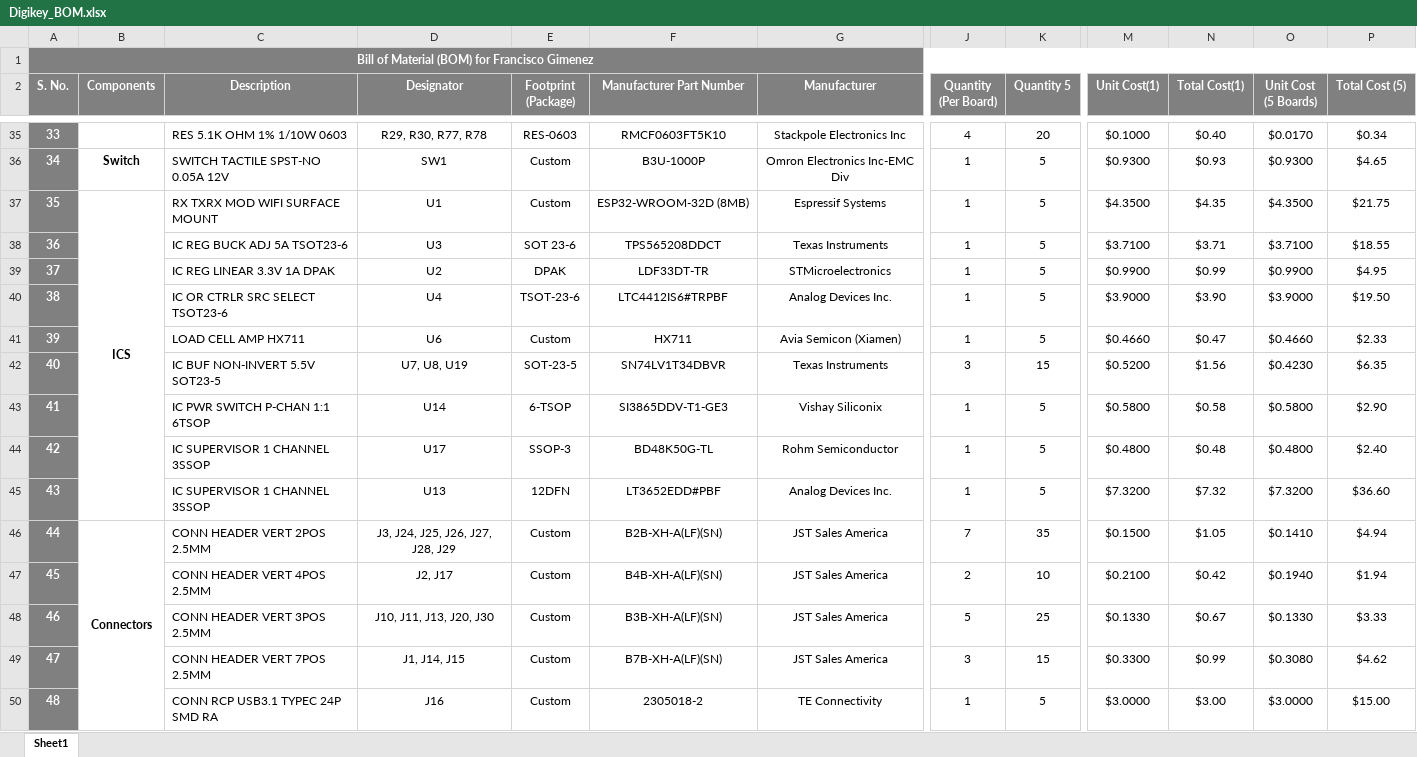
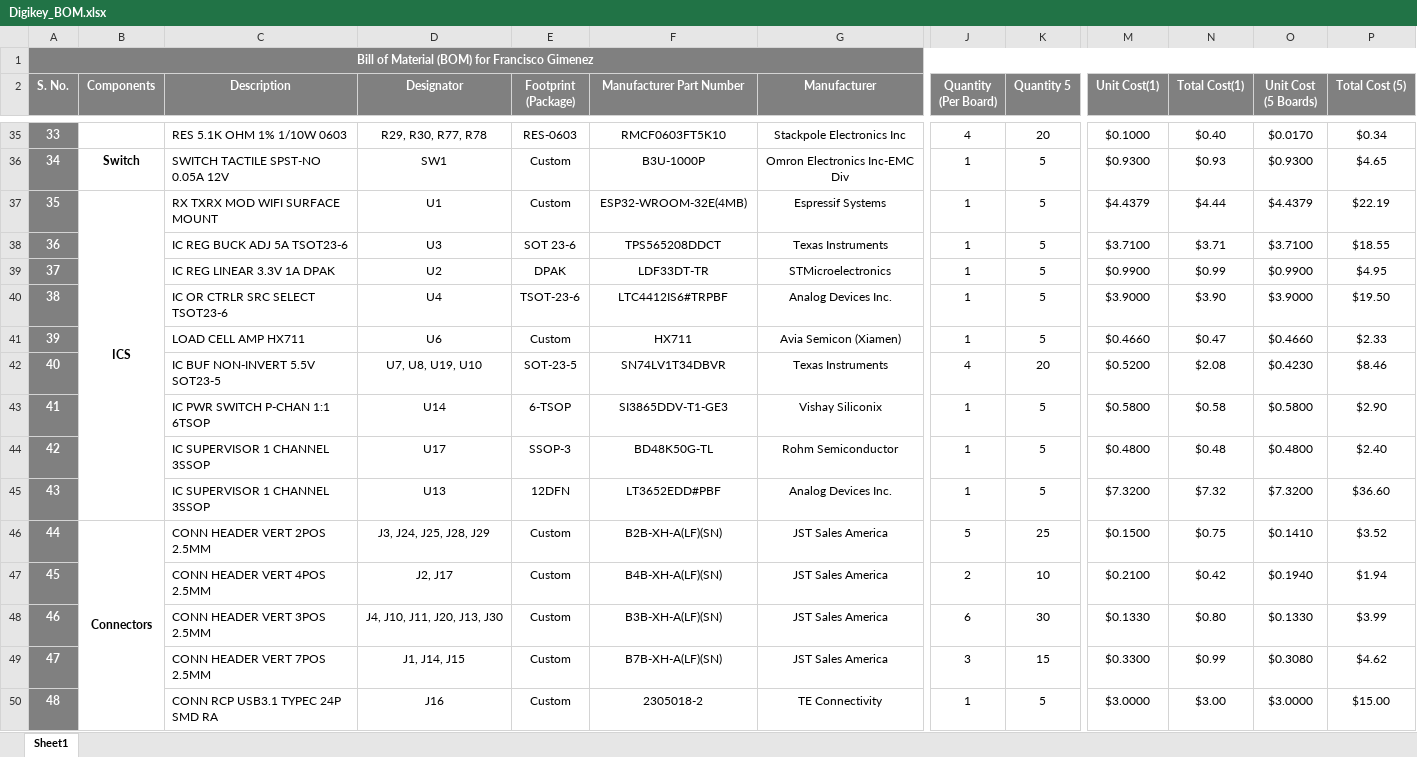
Before and after one commit to eSpark-Backup/franciscogimenez-hcdshardware, an Excel workbook: Documents/Deliverables/BOM/Digikey_BOM.xlsx, sheet Sheet1, drawn as a sheet; only a part is shown, gaps mark what is left out; values as stored, in another font and other column widths than the file's, no borders; conditional formats not drawn; the diff covers the shown part only; the diff names each change by its address in the sheet, - before the commit and + after, or states it on an @@ line.

```diff
--- a/Documents/Deliverables/BOM/Digikey_BOM.xlsx (sheet Sheet1)
+++ b/Documents/Deliverables/BOM/Digikey_BOM.xlsx (sheet Sheet1)
-F37 (Manufacturer Part Number): ESP32-WROOM-32D (8MB)
+F37 (Manufacturer Part Number): ESP32-WROOM-32E(4MB)
-M37 (Unit Cost(1)): $4.3500
+M37 (Unit Cost(1)): $4.4379
-N37 (Total Cost(1)): $4.35
+N37 (Total Cost(1)): $4.44
-O37 (Unit Cost (5 Boards)): $4.3500
+O37 (Unit Cost (5 Boards)): $4.4379
-P37 (Total Cost (5)): $21.75
+P37 (Total Cost (5)): $22.19
-D42 (Designator): U7, U8, U19
+D42 (Designator): U7, U8, U19, U10
-J42 (Quantity (Per Board)): 3
+J42 (Quantity (Per Board)): 4
-K42 (Quantity 5): 15
+K42 (Quantity 5): 20
-N42 (Total Cost(1)): $1.56
+N42 (Total Cost(1)): $2.08
-P42 (Total Cost (5)): $6.35
+P42 (Total Cost (5)): $8.46
-D46 (Designator): J3, J24, J25, J26, J27, J28, J29
+D46 (Designator): J3, J24, J25, J28, J29
-J46 (Quantity (Per Board)): 7
+J46 (Quantity (Per Board)): 5
-K46 (Quantity 5): 35
+K46 (Quantity 5): 25
-N46 (Total Cost(1)): $1.05
+N46 (Total Cost(1)): $0.75
-P46 (Total Cost (5)): $4.94
+P46 (Total Cost (5)): $3.52
-D48 (Designator): J10, J11, J13, J20, J30
+D48 (Designator): J4, J10, J11, J20, J13, J30
-J48 (Quantity (Per Board)): 5
+J48 (Quantity (Per Board)): 6
-K48 (Quantity 5): 25
+K48 (Quantity 5): 30
-N48 (Total Cost(1)): $0.67
+N48 (Total Cost(1)): $0.80
-P48 (Total Cost (5)): $3.33
+P48 (Total Cost (5)): $3.99
```
Also changed, not shown: 7 added rows, 4 removed rows, 4 edited cells, cell formats and row numbers in column A elsewhere in this sheet, formulas that keep their value, Design-Files/Project Outputs for Francisco Gimenez/Francisco Gimenez.xlsx, Documents/Deliverables/BOM/LCSC_BOM.xlsx, 16 other files.
